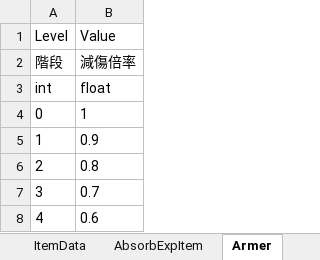
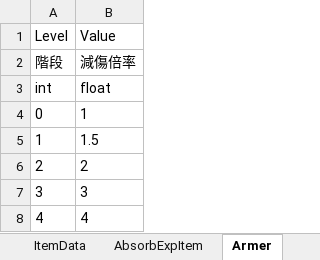
Before and after one commit to andy091045/Toydea_Mission4_Survivors, an Excel workbook: MySurvivorsGame/Assets/StreamingAssets/ItemData.xlsx, sheet Armer, drawn as a sheet; values as stored, in another font and other column widths than the file's, no borders; charts and pictures not drawn; the diff names each change by its address in the sheet, - before the commit and + after, or states it on an @@ line.

```diff
--- a/MySurvivorsGame/Assets/StreamingAssets/ItemData.xlsx (sheet Armer)
+++ b/MySurvivorsGame/Assets/StreamingAssets/ItemData.xlsx (sheet Armer)
-B5: 0.9
+B5: 1.5
-B6: 0.8
+B6: 2
-B7: 0.7
+B7: 3
-B8: 0.6
+B8: 4
```
Also changed, not shown: 9 other files.
